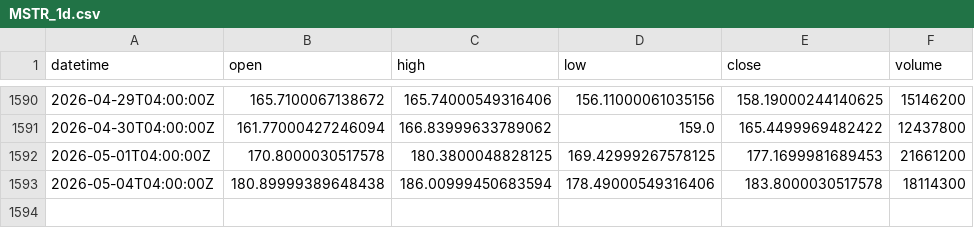
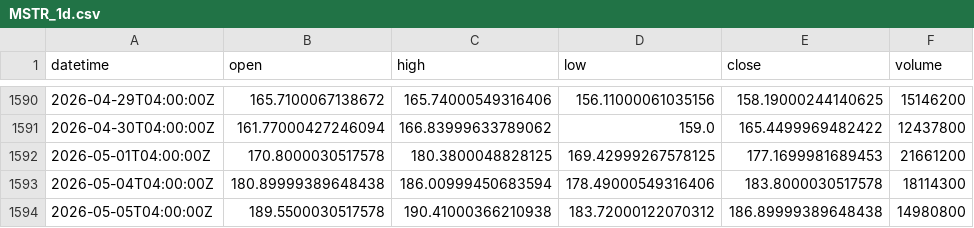
Before and after one commit to xu75/quant-strategy, a CSV file: data/market/MSTR_1d.csv, drawn as a sheet; only a part is shown, gaps mark what is left out.

Commit message:
chore(data): update market data 2026-05-06 06:40 UTC

```diff
--- a/data/market/MSTR_1d.csv
+++ b/data/market/MSTR_1d.csv
@@ -1593 +1593,2 @@ datetime,open,high,low,close,volume
 2026-05-04T04:00:00Z,180.89999389648438,186.00999450683594,178.49000549316406,183.8000030517578,18114300
+2026-05-05T04:00:00Z,189.5500030517578,190.41000366210938,183.72000122070312,186.89999389648438,14980800
```
Also changed, not shown: data/market/QQQ_1d.csv, 1 other file.
